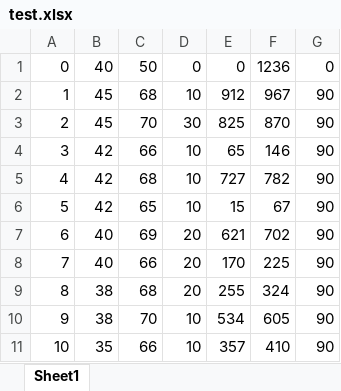
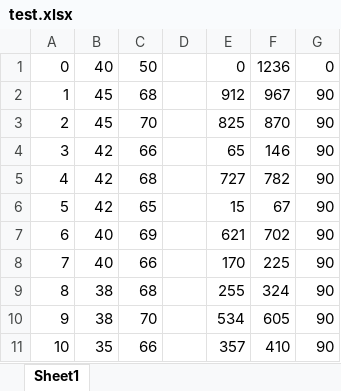
Before and after one commit to yangfanyfyf/GA-VRPTW, an Excel workbook: GA-VRPTW/test.xlsx, sheet Sheet1, drawn as a sheet; values as stored, in another font and other column widths than the file's, no borders; the diff names each change by its address in the sheet, - before the commit and + after, or states it on an @@ line.

```diff
--- a/GA-VRPTW/test.xlsx (sheet Sheet1)
+++ b/GA-VRPTW/test.xlsx (sheet Sheet1)
-D1: 0
+D1: (empty)
-D2: 10
+D2: (empty)
-D3: 30
+D3: (empty)
-D4:D6: 10
+D4:D6: (empty)
-D7:D9: 20
+D7:D9: (empty)
-D10:D11: 10
+D10:D11: (empty)
```
Also changed, not shown: 17 other files.
